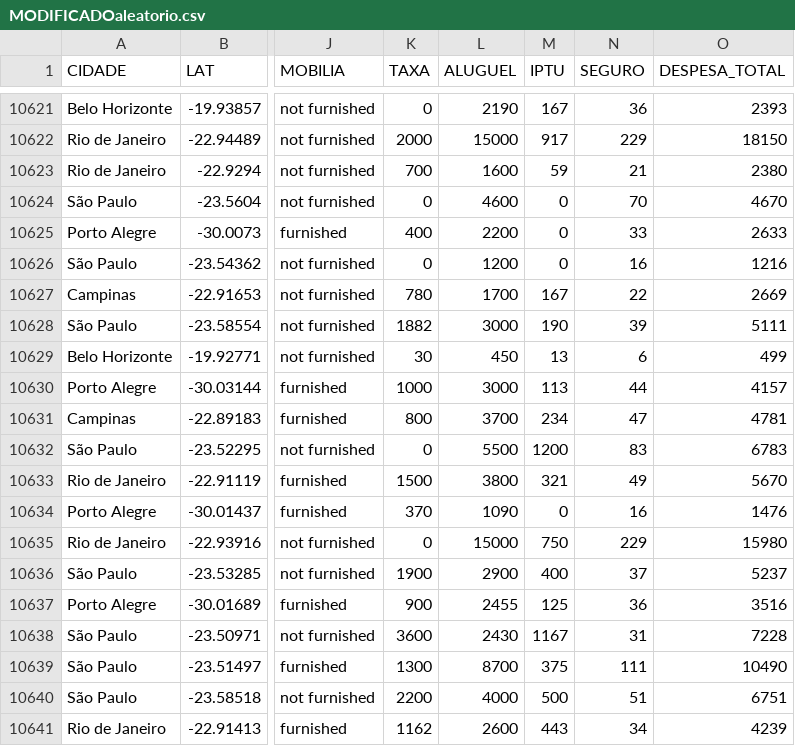
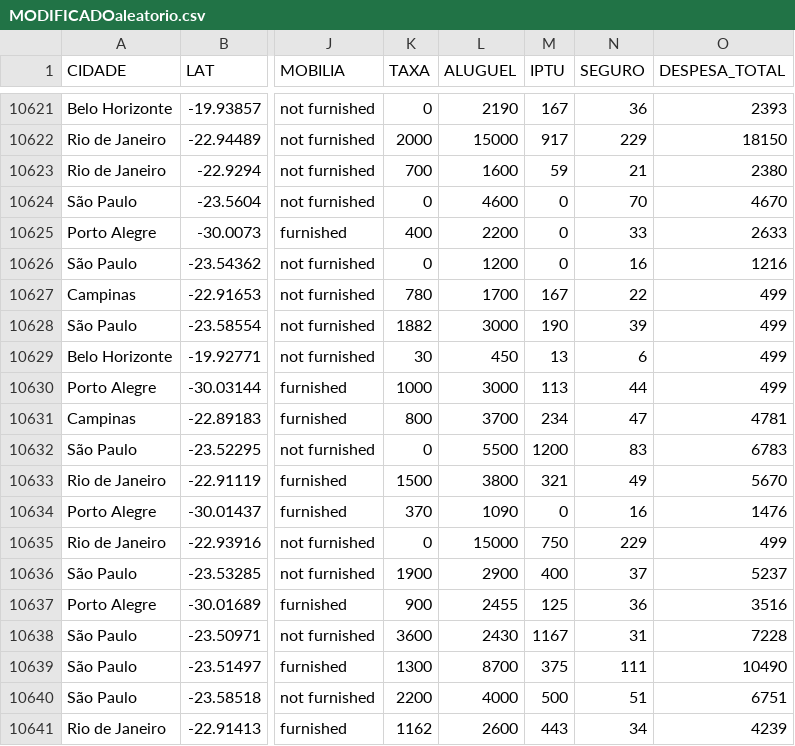
Before and after one commit to samuelshmyt/D6U3A16IADE, a CSV file: dataset/MODIFICADOaleatorio.csv, drawn as a sheet; only a part is shown, gaps mark what is left out; the diff names each change by its address in the sheet, - before the commit and + after, or states it on an @@ line.

```diff
--- a/dataset/MODIFICADOaleatorio.csv
+++ b/dataset/MODIFICADOaleatorio.csv
-O10627 (DESPESA_TOTAL): 2669
+O10627 (DESPESA_TOTAL): 499
-O10628 (DESPESA_TOTAL): 5111
+O10628 (DESPESA_TOTAL): 499
-O10630 (DESPESA_TOTAL): 4157
+O10630 (DESPESA_TOTAL): 499
-O10635 (DESPESA_TOTAL): 15980
+O10635 (DESPESA_TOTAL): 499
```
Also changed, not shown: 3 other files.
